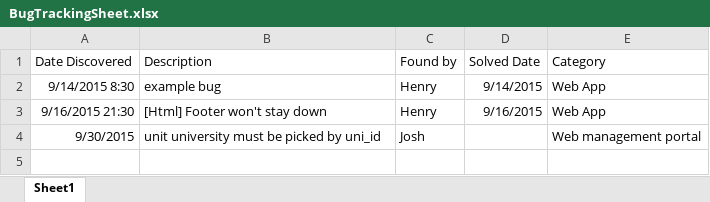
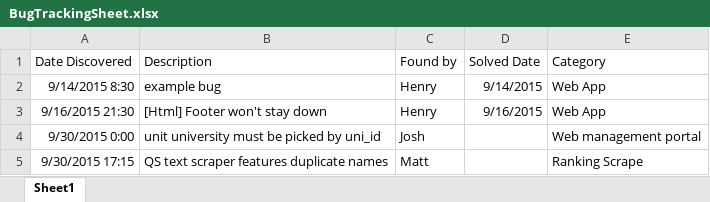
Before and after one commit to uwaunitmatching/unit-matching, an Excel workbook: BugTrackingSheet.xlsx, sheet Sheet1, drawn as a sheet; values as stored, in another font and other column widths than the file's, no borders; the diff names each change by its address in the sheet, - before the commit and + after, or states it on an @@ line.

Commit message:
Added bug of duplicate names
Added the bug of duplicate names that is present within the QS text
scraper, hopefully will be able to fix tomorrow

```diff
--- a/BugTrackingSheet.xlsx (sheet Sheet1)
+++ b/BugTrackingSheet.xlsx (sheet Sheet1)
-A4 (Date Discovered): 9/30/2015
+A4 (Date Discovered): 9/30/2015 0:00
+row 5: 9/30/2015 17:15 | QS text scraper features duplicate names | Matt |  | Ranking Scrape
```
